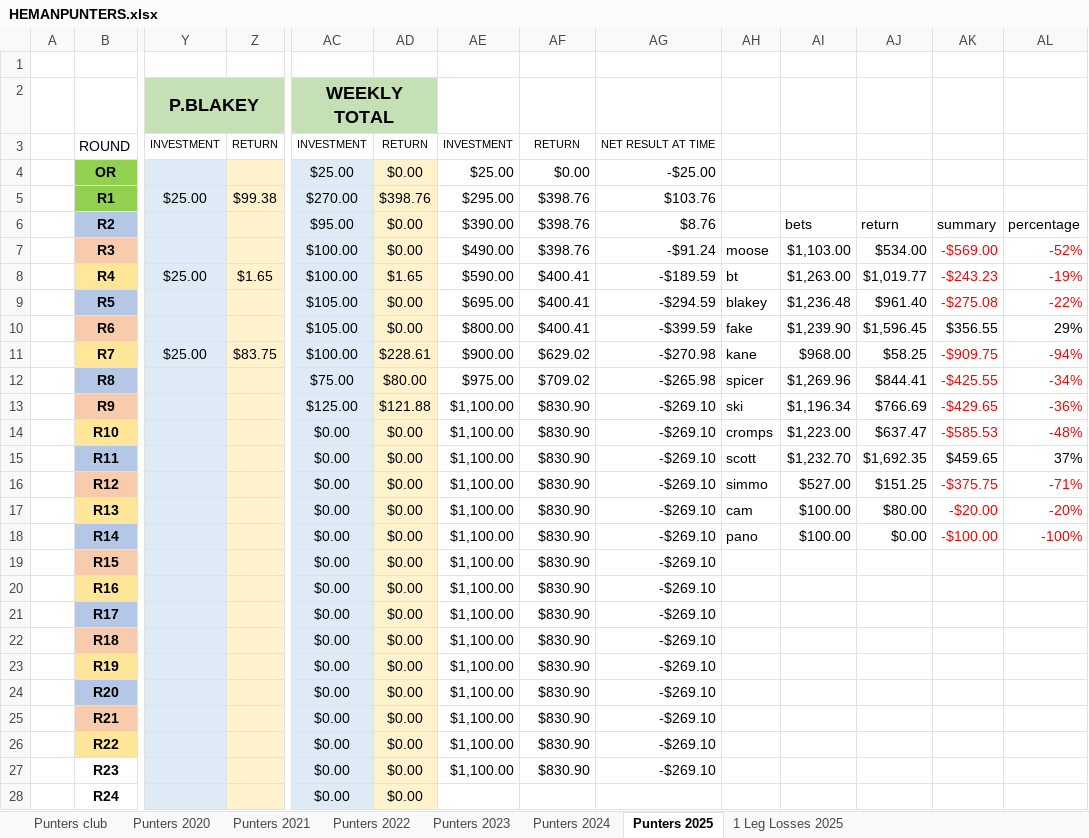
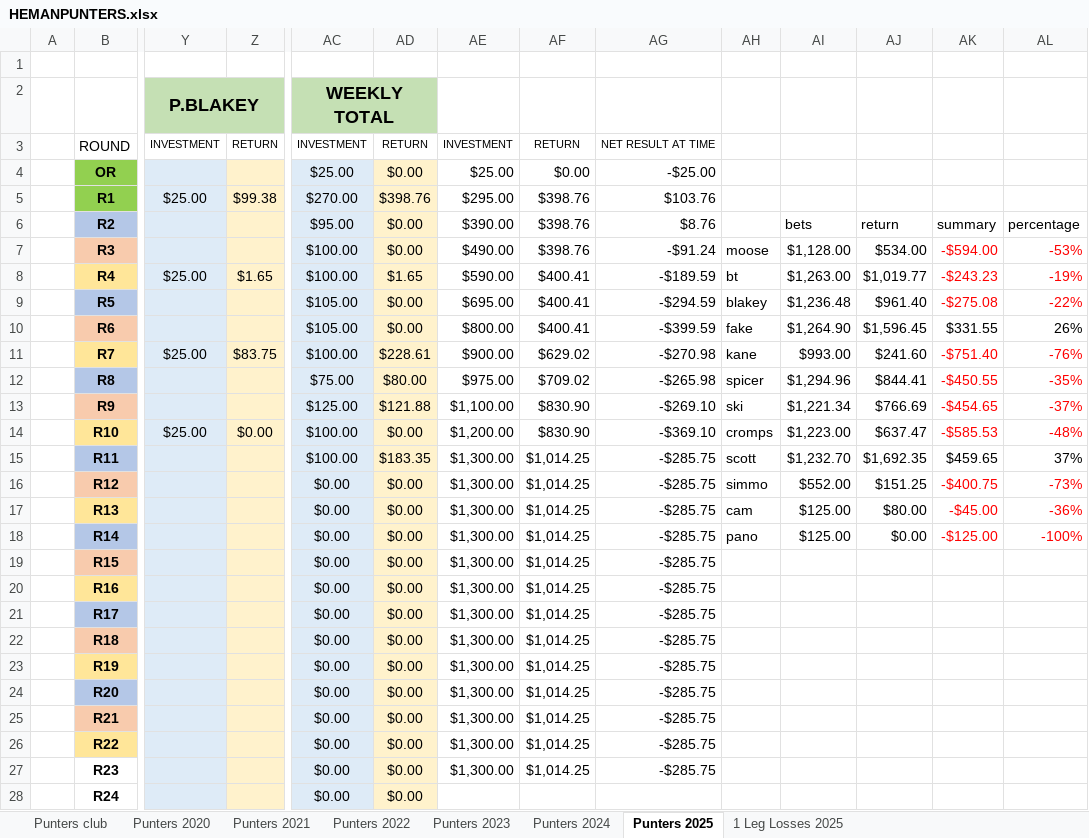
Before and after one commit to BrentonTurnor/seeMore, an Excel workbook: public/Data/HEMANPUNTERS.xlsx, sheet Punters 2025, drawn as a sheet; only a part is shown, gaps mark what is left out; values as stored, in another font and other column widths than the file's, no borders; removed rows and columns are numbered as before the commit, all else as after; rows hold the shown columns only; the diff covers the shown part only; the diff names each change by its address in the sheet, - before the commit and + after, or states it on an @@ line.

Commit message:
Updated spreadsheet

```diff
--- a/public/Data/HEMANPUNTERS.xlsx (sheet Punters 2025)
+++ b/public/Data/HEMANPUNTERS.xlsx (sheet Punters 2025)
-AI7: $1,103.00
+AI7: $1,128.00
-AK7: -$569.00
+AK7: -$594.00
-AL7: -52%
+AL7: -53%
-AI10: $1,239.90
+AI10: $1,264.90
-AK10: $356.55
+AK10: $331.55
-AL10: 29%
+AL10: 26%
-AI11: $968.00
+AI11: $993.00
-AJ11: $58.25
+AJ11: $241.60
-AK11: -$909.75
+AK11: -$751.40
-AL11: -94%
+AL11: -76%
-AI12: $1,269.96
+AI12: $1,294.96
-AK12: -$425.55
+AK12: -$450.55
-AL12: -34%
+AL12: -35%
-AI13: $1,196.34
+AI13: $1,221.34
-AK13: -$429.65
+AK13: -$454.65
-AL13: -36%
+AL13: -37%
-row 14:  | R10 |  |  | $0.00 | $0.00 | $1,100.00 | $830.90 | -$269.10 | cromps | $1,223.00 | $637.47 | -$585.53 | -48%
-row 15:  | R11 |  |  | $0.00 | $0.00 | $1,100.00 | $830.90 | -$269.10 | scott | $1,232.70 | $1,692.35 | $459.65 | 37%
-row 16:  | R12 |  |  | $0.00 | $0.00 | $1,100.00 | $830.90 | -$269.10 | simmo | $527.00 | $151.25 | -$375.75 | -71%
-row 17:  | R13 |  |  | $0.00 | $0.00 | $1,100.00 | $830.90 | -$269.10 | cam | $100.00 | $80.00 | -$20.00 | -20%
+row 14:  | R10 | $25.00 | $0.00 | $100.00 | $0.00 | $1,200.00 | $830.90 | -$369.10 | cromps | $1,223.00 | $637.47 | -$585.53 | -48%
+row 15:  | R11 |  |  | $100.00 | $183.35 | $1,300.00 | $1,014.25 | -$285.75 | scott | $1,232.70 | $1,692.35 | $459.65 | 37%
+row 16:  | R12 |  |  | $0.00 | $0.00 | $1,300.00 | $1,014.25 | -$285.75 | simmo | $552.00 | $151.25 | -$400.75 | -73%
+row 17:  | R13 |  |  | $0.00 | $0.00 | $1,300.00 | $1,014.25 | -$285.75 | cam | $125.00 | $80.00 | -$45.00 | -36%
-AE18:AE27: $1,100.00
+AE18:AE27: $1,300.00
-AF18:AF27: $830.90
+AF18:AF27: $1,014.25
-AG18:AG27: -$269.10
+AG18:AG27: -$285.75
-AI18: $100.00
+AI18: $125.00
-AK18: -$100.00
+AK18: -$125.00
```
Also changed, not shown: 2 added rows, 2 removed rows and 37 edited cells elsewhere in this sheet, sheet 1 Leg Losses 2025.
